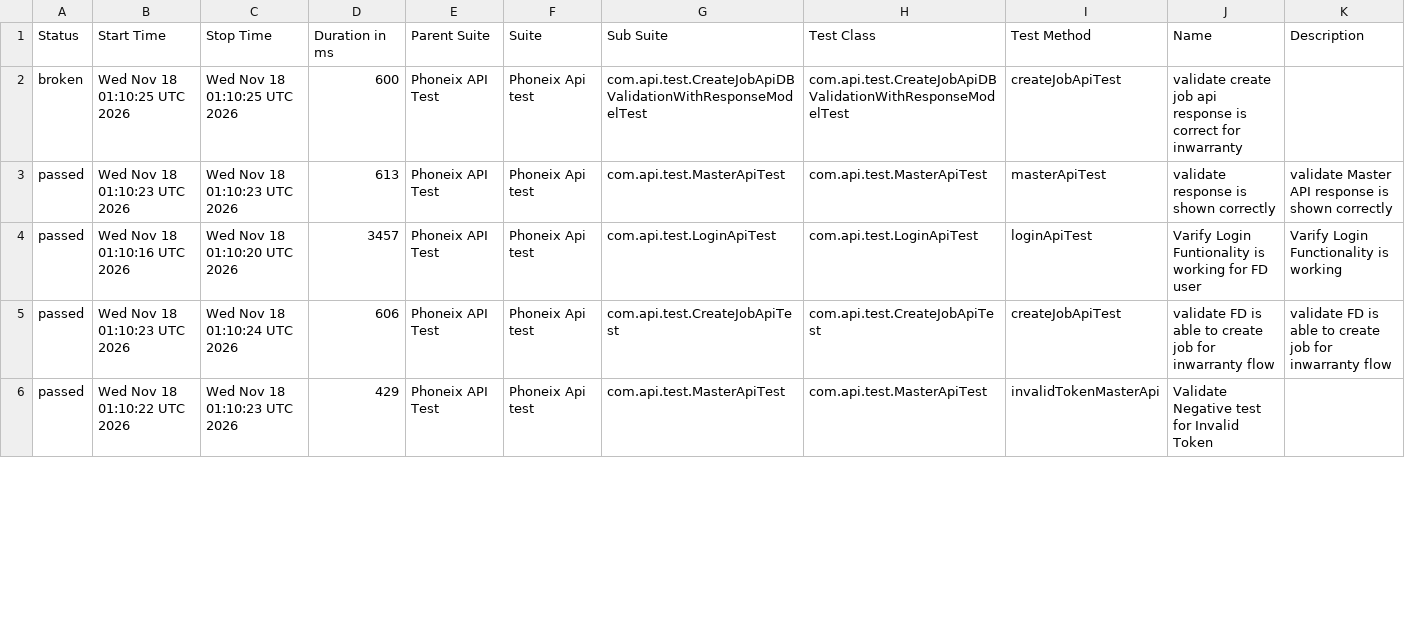
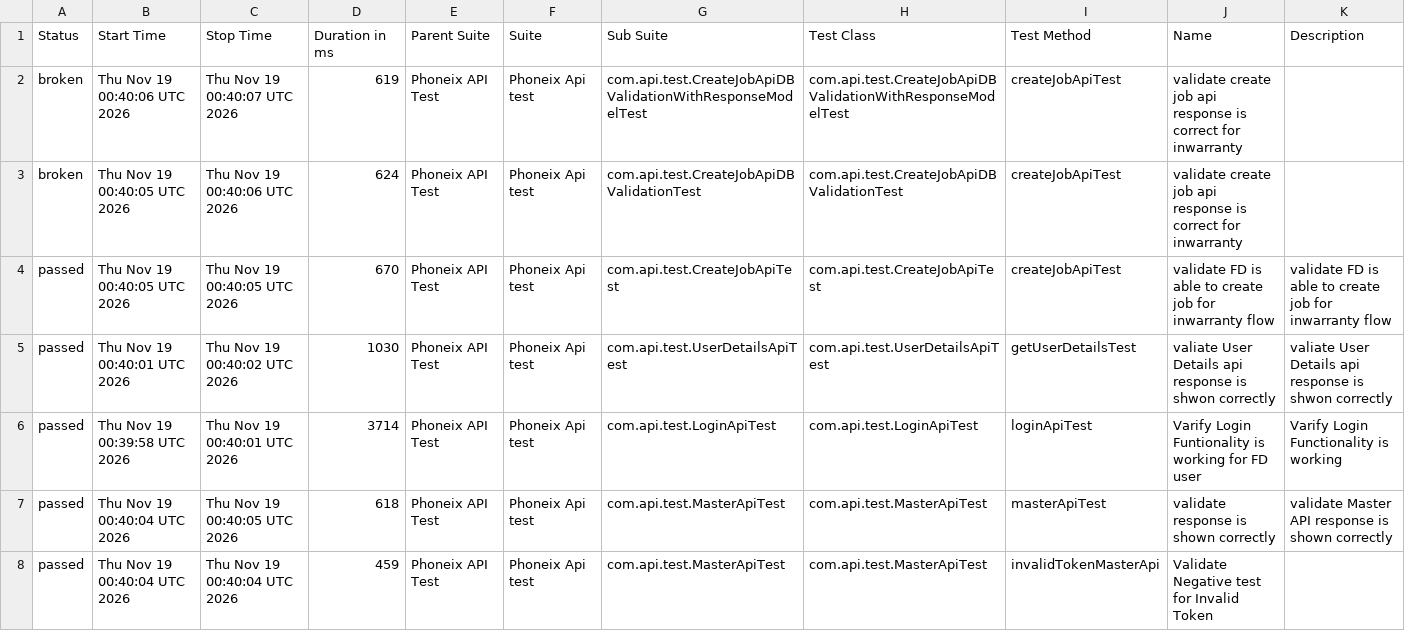
Before and after one commit to praveensharma1990/Phoenix-API-Automation-Framework, a CSV file: data/suites.csv, drawn as a sheet; only a part is shown; the diff covers the shown part only.

```diff
--- a/data/suites.csv
+++ b/data/suites.csv
@@ -1,6 +1,8 @@
 "Status","Start Time","Stop Time","Duration in ms","Parent Suite","Suite","Sub Suite","Test Class","Test Method","Name","Description"
-"broken","Wed Nov 18 01:10:25 UTC 2026","Wed Nov 18 01:10:25 UTC 2026","600","Phoneix API Test","Phoneix Api test","com.api.test.CreateJobApiDBValidationWithResponseModelTest","com.api.test.CreateJobApiDBValidationWithResponseModelTest","createJobApiTest","validate create job api response is correct for inwarranty",""
-"passed","Wed Nov 18 01:10:23 UTC 2026","Wed Nov 18 01:10:23 UTC 2026","613","Phoneix API Test","Phoneix Api test","com.api.test.MasterApiTest","com.api.test.MasterApiTest","masterApiTest","validate response is shown correctly","validate Master API response is shown correctly"
-"passed","Wed Nov 18 01:10:16 UTC 2026","Wed Nov 18 01:10:20 UTC 2026","3457","Phoneix API Test","Phoneix Api test","com.api.test.LoginApiTest","com.api.test.LoginApiTest","loginApiTest","Varify Login Funtionality is working for FD user","Varify Login Functionality is working"
-"passed","Wed Nov 18 01:10:23 UTC 2026","Wed Nov 18 01:10:24 UTC 2026","606","Phoneix API Test","Phoneix Api test","com.api.test.CreateJobApiTest","com.api.test.CreateJobApiTest","createJobApiTest","validate FD is able to create job for inwarranty flow","validate FD is able to create job for inwarranty flow"
-"passed","Wed Nov 18 01:10:22 UTC 2026","Wed Nov 18 01:10:23 UTC 2026","429","Phoneix API Test","Phoneix Api test","com.api.test.MasterApiTest","com.api.test.MasterApiTest","invalidTokenMasterApi","Validate Negative test for Invalid Token",""
+"broken","Thu Nov 19 00:40:06 UTC 2026","Thu Nov 19 00:40:07 UTC 2026","619","Phoneix API Test","Phoneix Api test","com.api.test.CreateJobApiDBValidationWithResponseModelTest","com.api.test.CreateJobApiDBValidationWithResponseModelTest","createJobApiTest","validate create job api response is correct for inwarranty",""
+"broken","Thu Nov 19 00:40:05 UTC 2026","Thu Nov 19 00:40:06 UTC 2026","624","Phoneix API Test","Phoneix Api test","com.api.test.CreateJobApiDBValidationTest","com.api.test.CreateJobApiDBValidationTest","createJobApiTest","validate create job api response is correct for inwarranty",""
+"passed","Thu Nov 19 00:40:05 UTC 2026","Thu Nov 19 00:40:05 UTC 2026","670","Phoneix API Test","Phoneix Api test","com.api.test.CreateJobApiTest","com.api.test.CreateJobApiTest","createJobApiTest","validate FD is able to create job for inwarranty flow","validate FD is able to create job for inwarranty flow"
+"passed","Thu Nov 19 00:40:01 UTC 2026","Thu Nov 19 00:40:02 UTC 2026","1030","Phoneix API Test","Phoneix Api test","com.api.test.UserDetailsApiTest","com.api.test.UserDetailsApiTest","getUserDetailsTest","valiate User Details api response is shwon correctly","valiate User Details api response is shwon correctly"
+"passed","Thu Nov 19 00:39:58 UTC 2026","Thu Nov 19 00:40:01 UTC 2026","3714","Phoneix API Test","Phoneix Api test","com.api.test.LoginApiTest","com.api.test.LoginApiTest","loginApiTest","Varify Login Funtionality is working for FD user","Varify Login Functionality is working"
+"passed","Thu Nov 19 00:40:04 UTC 2026","Thu Nov 19 00:40:05 UTC 2026","618","Phoneix API Test","Phoneix Api test","com.api.test.MasterApiTest","com.api.test.MasterApiTest","masterApiTest","validate response is shown correctly","validate Master API response is shown correctly"
+"passed","Thu Nov 19 00:40:04 UTC 2026","Thu Nov 19 00:40:04 UTC 2026","459","Phoneix API Test","Phoneix Api test","com.api.test.MasterApiTest","com.api.test.MasterApiTest","invalidTokenMasterApi","Validate Negative test for Invalid Token",""
```
Also changed, not shown: 2 removed rows and 11 edited cells elsewhere in this file, data/behaviors.csv, 54 other files.
